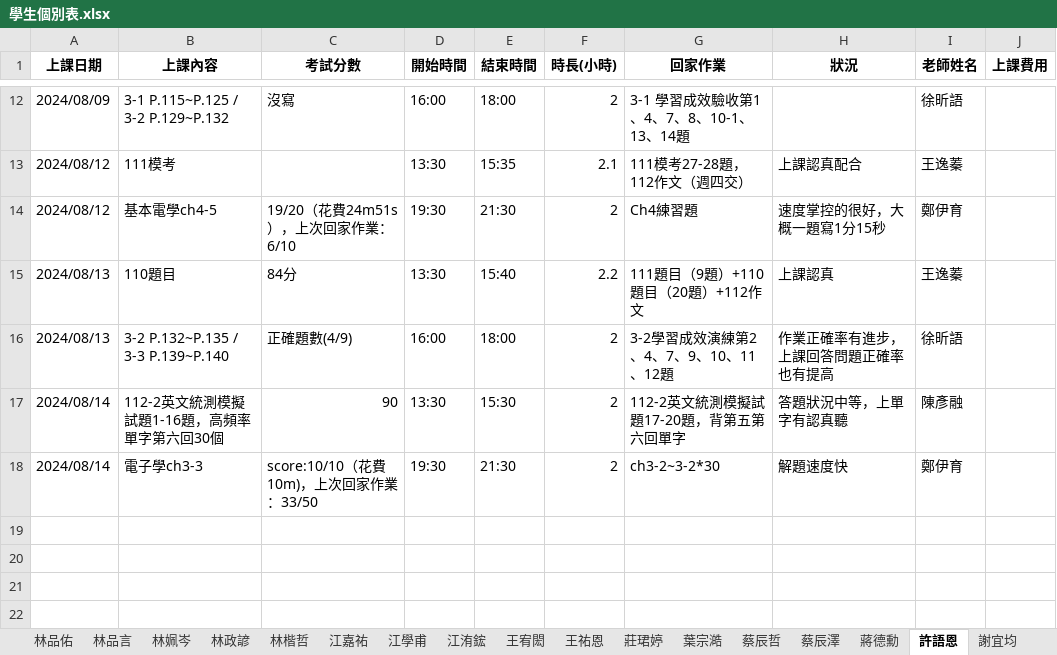
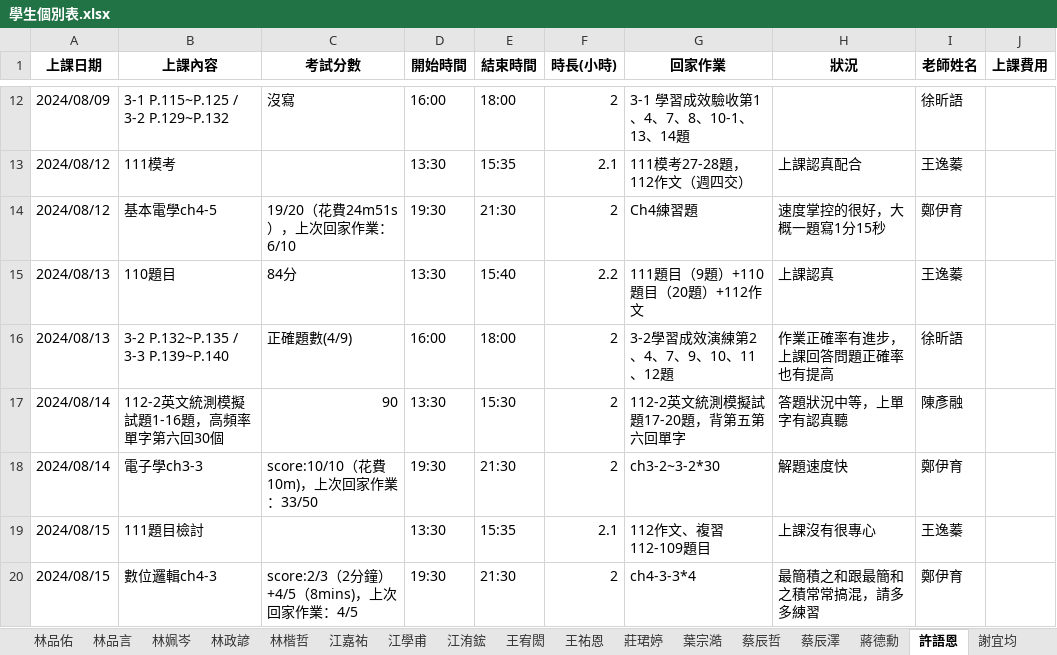
Before and after one commit to lsyuan36/cramserver, an Excel workbook: output/學生個別表.xlsx, sheet 許語恩, drawn as a sheet; only a part is shown, gaps mark what is left out; values as stored, in another font and other column widths than the file's, no borders; the diff names each change by its address in the sheet, - before the commit and + after, or states it on an @@ line.

```diff
--- a/output/學生個別表.xlsx (sheet 許語恩)
+++ b/output/學生個別表.xlsx (sheet 許語恩)
+row 19: 2024/08/15 | 111題目檢討 |  | 13:30 | 15:35 | 2.1 | 112作文、複習112-109題目 | 上課沒有很專心 | 王逸蓁
+row 20: 2024/08/15 | 數位邏輯ch4-3 | score:2/3（2分鐘）+4/5（8mins)，上次回家作業：4/5 | 19:30 | 21:30 | 2 | ch4-3-3*4 | 最簡積之和跟最簡和之積常常搞混，請多多練習 | 鄭伊育
```
Also changed, not shown: sheet 李品諭, sheet 謝芷妍, sheet 賴依伶, sheet 邱宇綺, sheet 林姵岑, sheet 伍騏蔚, 14 more sheets, input/上課記錄 (回覆).xlsx, output/老師個別表.xlsx, 14 other files.
